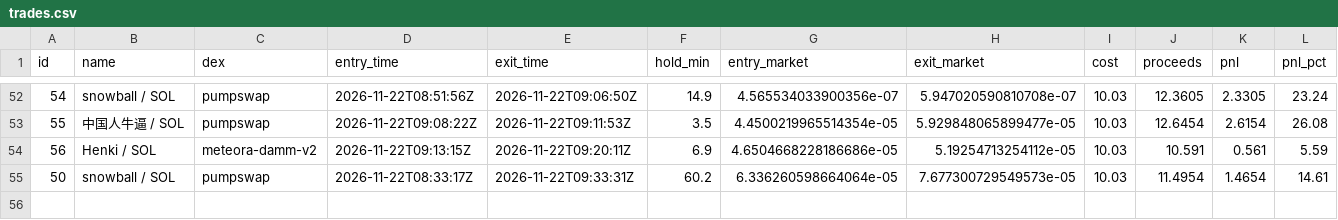
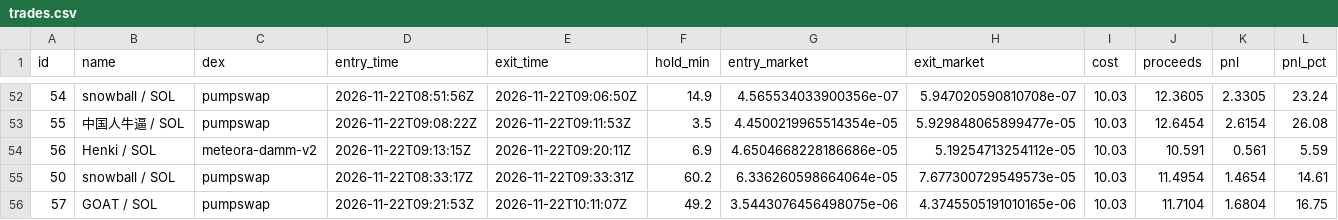
Before and after one commit to pigadasdimitris-alt/meme-paper-bot, a CSV file: docs/trades.csv, drawn as a sheet; only a part is shown, gaps mark what is left out; rows hold the shown columns only; the diff names each change by its address in the sheet, - before the commit and + after, or states it on an @@ line.

```diff
--- a/docs/trades.csv
+++ b/docs/trades.csv
+row 56: 57 | GOAT / SOL | pumpswap | 2026-11-22T09:21:53Z | 2026-11-22T10:11:07Z | 49.2 | 3.5443076456498075e-06 | 4.3745505191010165e-06 | 10.03 | 11.7104 | 1.6804 | 16.75
```
Also changed, not shown: 2 other files.
